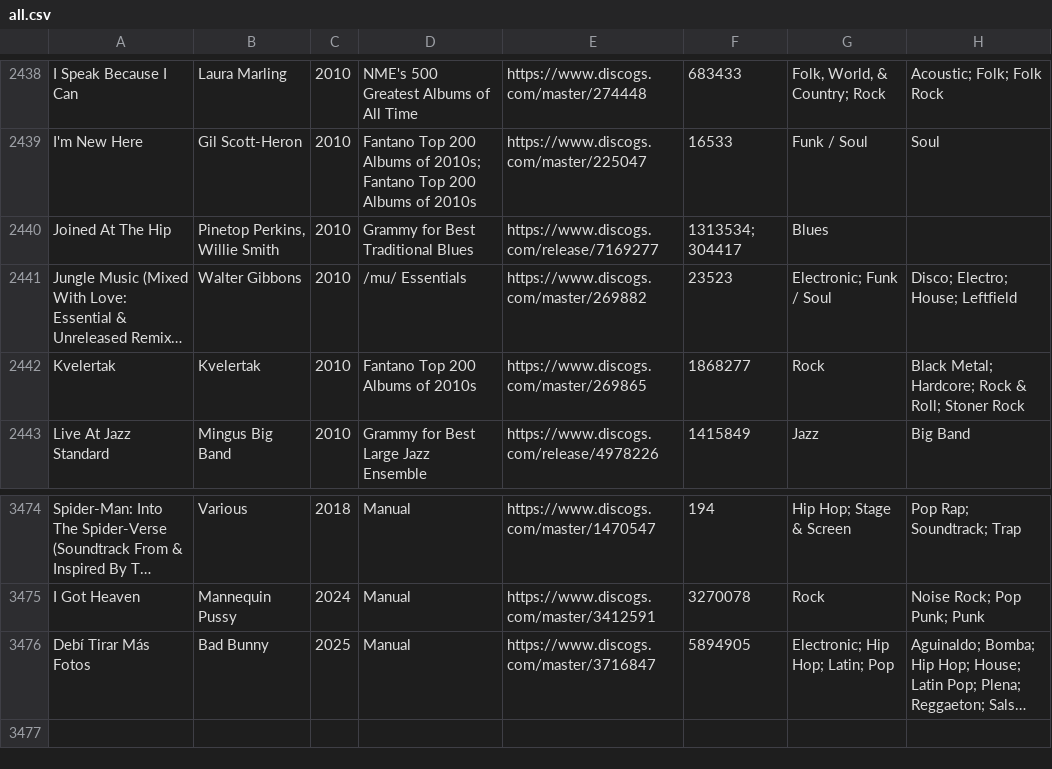
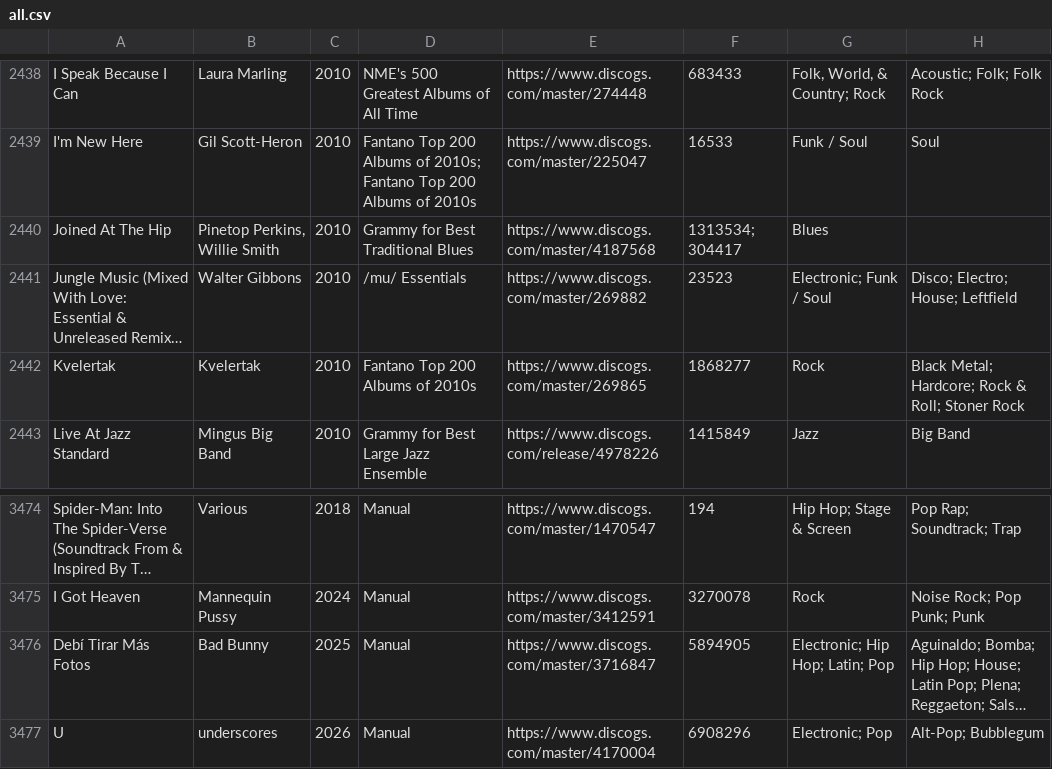
Before and after one commit to purarue/albums, a CSV file: csv_data/all.csv, drawn as a sheet; only a part is shown, gaps mark what is left out; long unchanged cells end in …; the diff names each change by its address in the sheet, - before the commit and + after, or states it on an @@ line.

```diff
--- a/csv_data/all.csv
+++ b/csv_data/all.csv
-E2440: https://www.discogs.com/release/7169277
+E2440: https://www.discogs.com/master/4187568
+row 3477: U | underscores | 2026 | Manual | https://www.discogs.com/master/4170004 | 6908296 | Electronic; Pop | Alt-Pop; Bubblegum
```
Also changed, not shown: csv_data/reasons/Grammy_for_Best_Traditional_Blues.csv, csv_data/reasons/Manual.csv, 1 other file.
